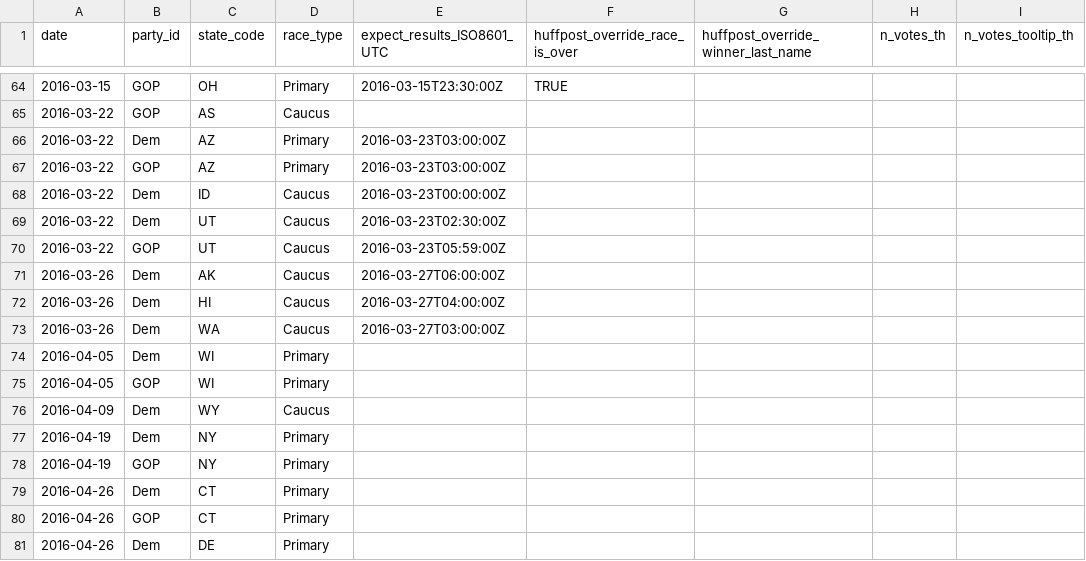
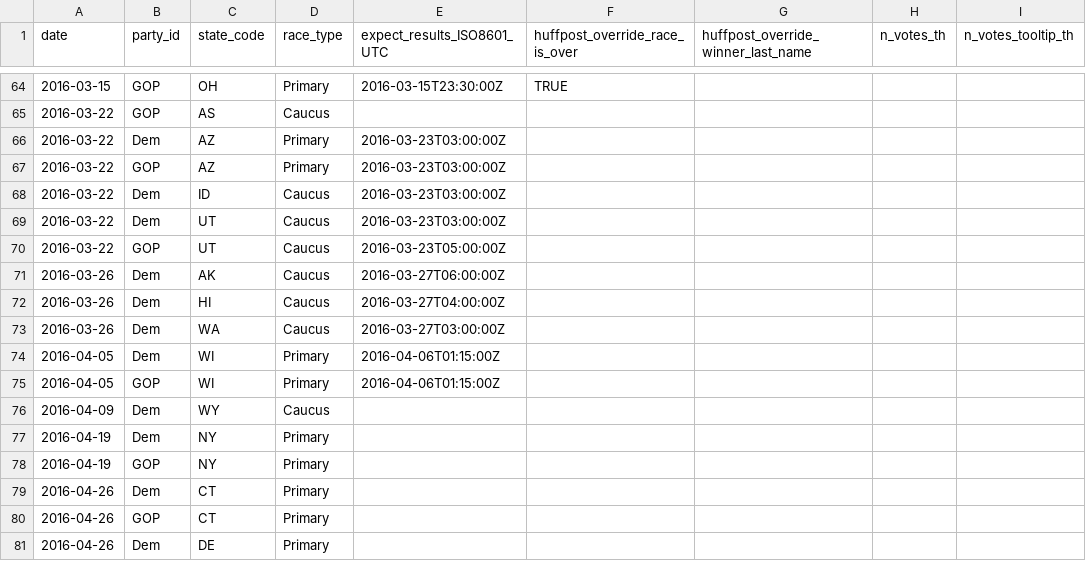
Before and after one commit to BeastNeedsMoreTorque/primaries-2016, a TSV file: app/static/races.tsv, drawn as a sheet; only a part is shown, gaps mark what is left out; the diff names each change by its address in the sheet, - before the commit and + after, or states it on an @@ line.

Commit message:
Update race end times

```diff
--- a/app/static/races.tsv
+++ b/app/static/races.tsv
-E68 (expect_results_ISO8601_UTC): 2016-03-23T00:00:00Z
+E68 (expect_results_ISO8601_UTC): 2016-03-23T03:00:00Z
-E69 (expect_results_ISO8601_UTC): 2016-03-23T02:30:00Z
+E69 (expect_results_ISO8601_UTC): 2016-03-23T03:00:00Z
-E70 (expect_results_ISO8601_UTC): 2016-03-23T05:59:00Z
+E70 (expect_results_ISO8601_UTC): 2016-03-23T05:00:00Z
-E74:E75 (expect_results_ISO8601_UTC): (empty)
+E74:E75 (expect_results_ISO8601_UTC): 2016-04-06T01:15:00Z
```
